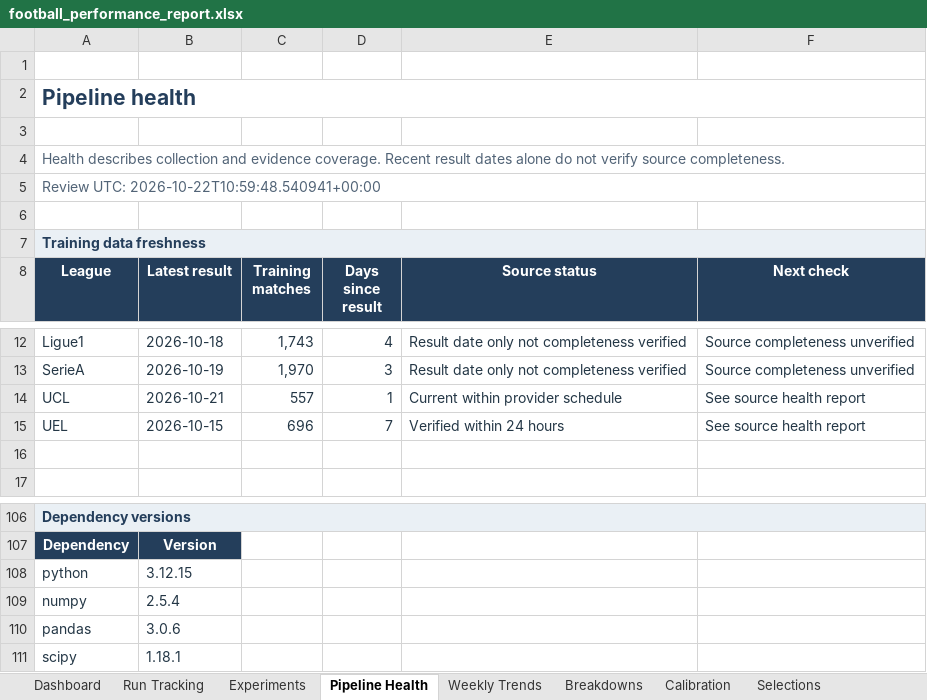
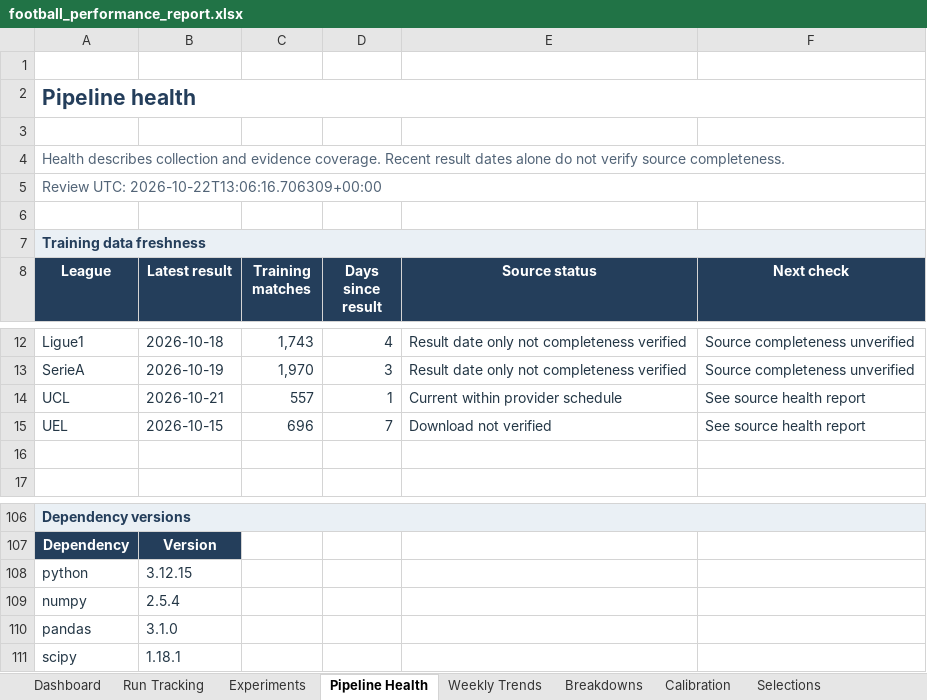
Before and after one commit to paulmaina/football-value-pipeline, an Excel workbook: football_output_v2/readable/football_performance_report.xlsx, sheet Pipeline Health, drawn as a sheet; only a part is shown, gaps mark what is left out; values as stored, in another font and other column widths than the file's, no borders; conditional formats not drawn; the diff names each change by its address in the sheet, - before the commit and + after, or states it on an @@ line.

```diff
--- a/football_output_v2/readable/football_performance_report.xlsx (sheet Pipeline Health)
+++ b/football_output_v2/readable/football_performance_report.xlsx (sheet Pipeline Health)
-A5 (League): Review UTC: 2026-10-22T10:59:48.540941+00:00
+A5 (League): Review UTC: 2026-10-22T13:06:16.706309+00:00
-E15 (Source status): Verified within 24 hours
+E15 (Source status): Download not verified
-B110 (Latest result): 3.0.6
+B110 (Latest result): 3.1.0
```
Also changed, not shown: sheet Experiments, sheet Dashboard, 20 other files.
